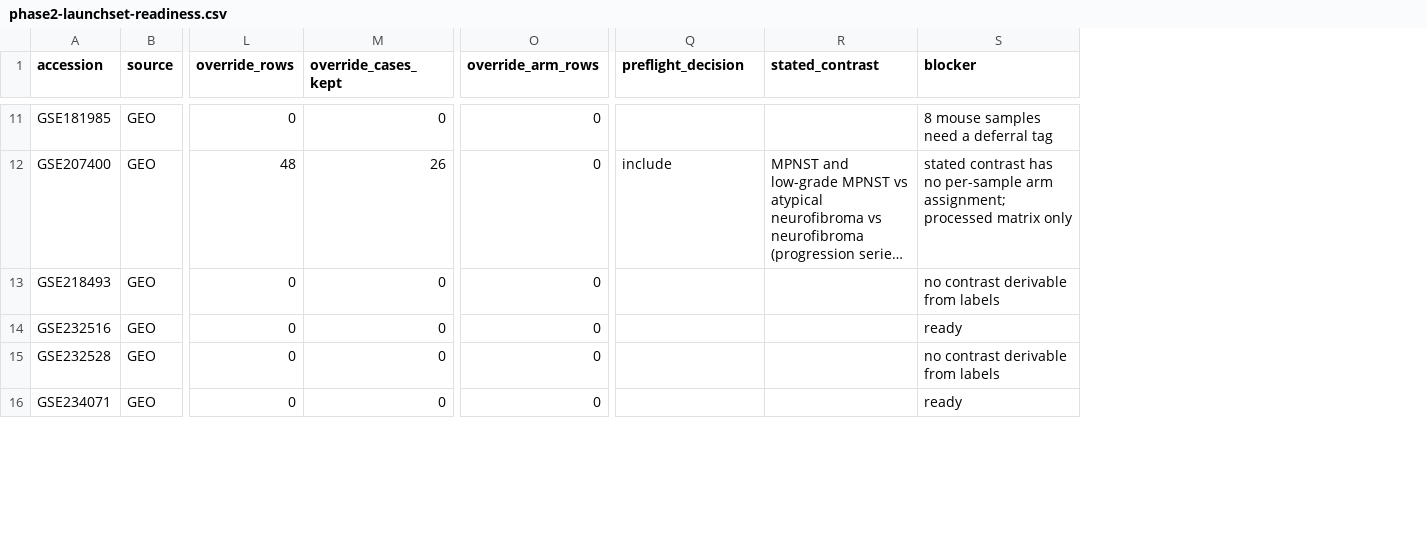
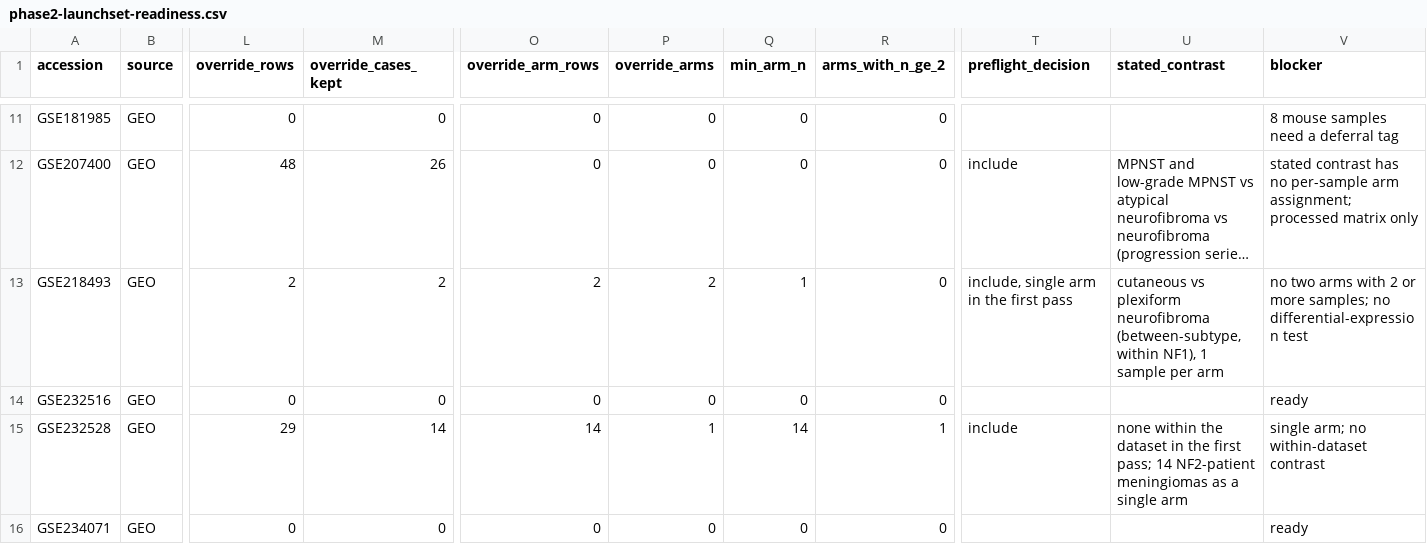
Before and after one commit to karaquaid/nf-target-pipeline, a CSV file: phase-2/data/phase2-launchset-readiness.csv, drawn as a sheet; only a part is shown, gaps mark what is left out; long unchanged cells end in …; addresses are those after the commit; the diff covers the shown part only; the diff names each change by its address in the sheet, - before the commit and + after, or states it on an @@ line.

```diff
--- a/phase-2/data/phase2-launchset-readiness.csv
+++ b/phase-2/data/phase2-launchset-readiness.csv
+column P (override_arms), rows 11-16: 0 | 0 | 2 | 0 | 1 | 0
+column Q (min_arm_n), rows 11-16: 0 | 0 | 1 | 0 | 14 | 0
+column R (arms_with_n_ge_2), rows 11-16: 0 | 0 | 0 | 0 | 1 | 0
-L13 (override_rows): 0
+L13 (override_rows): 2
-M13 (override_cases_kept): 0
+M13 (override_cases_kept): 2
-O13 (override_arm_rows): 0
+O13 (override_arm_rows): 2
-T13 (preflight_decision): (empty)
+T13 (preflight_decision): include, single arm in the first pass
-U13 (stated_contrast): (empty)
+U13 (stated_contrast): cutaneous vs plexiform neurofibroma (between-subtype, within NF1), 1 sample per arm
-V13 (blocker): no contrast derivable from labels
+V13 (blocker): no two arms with 2 or more samples; no differential-expression test
-L15 (override_rows): 0
+L15 (override_rows): 29
-M15 (override_cases_kept): 0
+M15 (override_cases_kept): 14
-O15 (override_arm_rows): 0
+O15 (override_arm_rows): 14
-T15 (preflight_decision): (empty)
+T15 (preflight_decision): include
-U15 (stated_contrast): (empty)
+U15 (stated_contrast): none within the dataset in the first pass; 14 NF2-patient meningiomas as a single arm
-V15 (blocker): no contrast derivable from labels
+V15 (blocker): single arm; no within-dataset contrast
```
Also changed, not shown: 24 edited cells elsewhere in this file, 5 other files.
